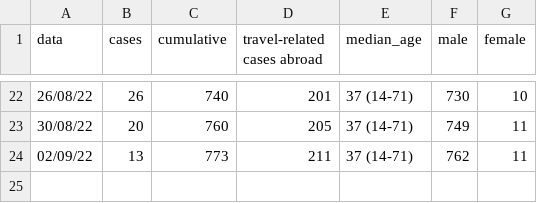
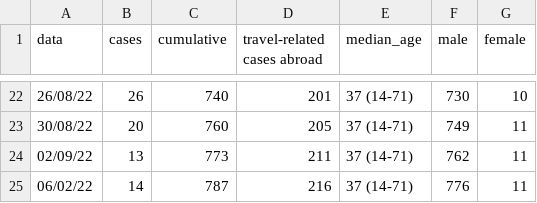
Before and after one commit to fbranda/monkeypox-opendata, a CSV file: Italy/monkeypox_italy.csv, drawn as a sheet; only a part is shown, gaps mark what is left out.

```diff
--- a/Italy/monkeypox_italy.csv
+++ b/Italy/monkeypox_italy.csv
@@ -24 +24,2 @@
 "02/09/22",13,773,211,"37 (14-71)",762,11
+"06/02/22",14,787,216,"37 (14-71)",776,11
```
Also changed, not shown: Italy/monkeypox_region.csv.
